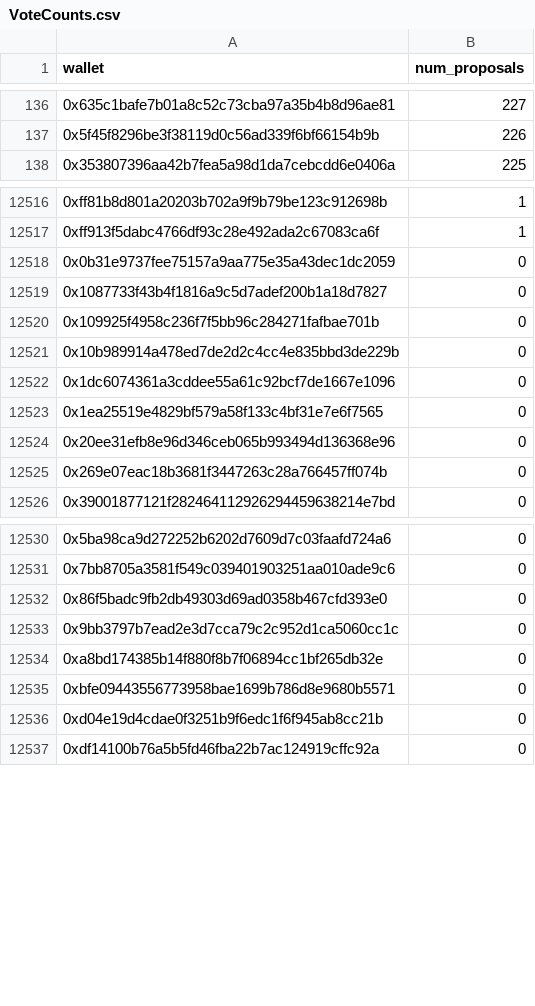
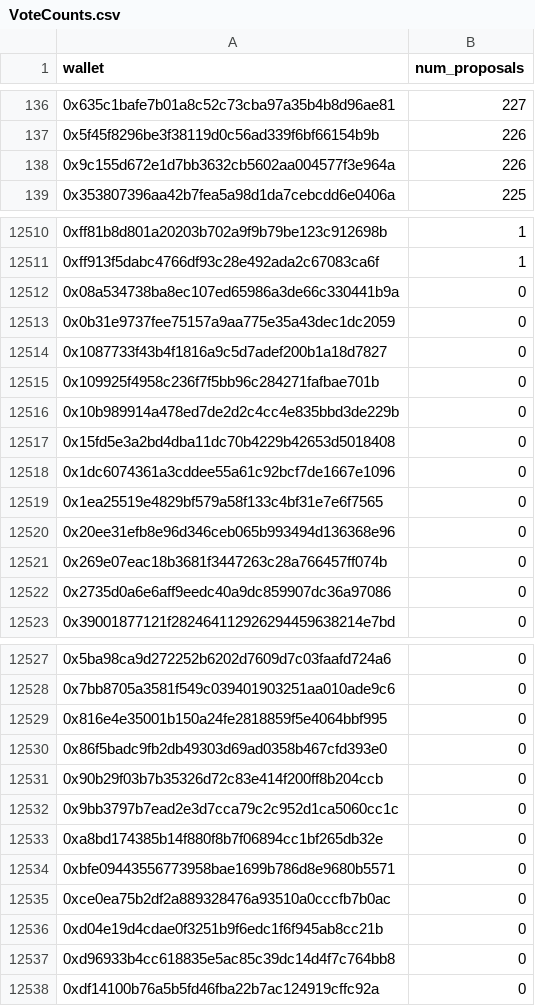
Before and after one commit to pgendreau/aavegotchi-ptd, a CSV file: VotingData/VoteCounts.csv, drawn as a sheet; only a part is shown, gaps mark what is left out; the diff covers the shown part only; the diff names each change by its address in the sheet, - before the commit and + after, or states it on an @@ line.

```diff
--- a/VotingData/VoteCounts.csv
+++ b/VotingData/VoteCounts.csv
+row 138: 0x9c155d672e1d7bb3632cb5602aa004577f3e964a | 226
+row 12512: 0x08a534738ba8ec107ed65986a3de66c330441b9a | 0
+row 12517: 0x15fd5e3a2bd4dba11dc70b4229b42653d5018408 | 0
+row 12522: 0x2735d0a6e6aff9eedc40a9dc859907dc36a97086 | 0
+row 12529: 0x816e4e35001b150a24fe2818859f5e4064bbf995 | 0
+row 12531: 0x90b29f03b7b35326d72c83e414f200ff8b204ccb | 0
+row 12535: 0xce0ea75b2df2a889328476a93510a0cccfb7b0ac | 0
+row 12537: 0xd96933b4cc618835e5ac85c39dc14d4f7c764bb8 | 0
```
Also changed, not shown: 3 added rows and 10 removed rows elsewhere in this file, RF/OutputRFRewards.csv, VotingData/EligibleWalletsLatest.csv, 2 other files.
